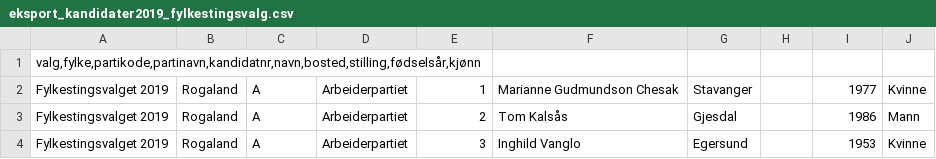
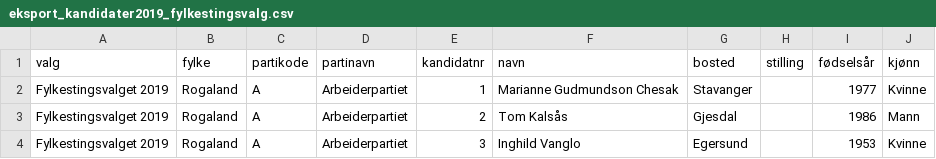
Before and after one commit to jarib/valglister, a CSV file: data/eksport_kandidater2019_fylkestingsvalg.csv, drawn as a sheet; only a part is shown.

Commit message:
update data + packages

```diff
--- a/data/eksport_kandidater2019_fylkestingsvalg.csv
+++ b/data/eksport_kandidater2019_fylkestingsvalg.csv
@@ -1,2 +1,2 @@
-valg,fylke,partikode,partinavn,kandidatnr,navn,bosted,stilling,fødselsår,kjønn
+valg;fylke;partikode;partinavn;kandidatnr;navn;bosted;stilling;fødselsår;kjønn
 Fylkestingsvalget 2019;Rogaland;A;Arbeiderpartiet;1;Marianne Gudmundson Chesak;Stavanger;"";1977;Kvinne
```
Also changed, not shown: data/eksport_kandidater2019_valg_bydelsutvalg_oslo.csv, 3 other files.
